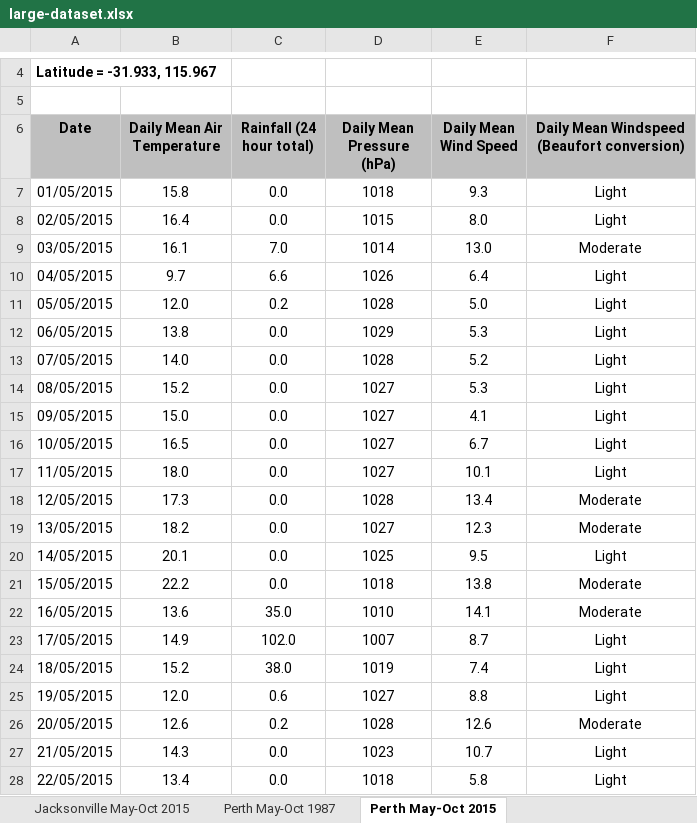
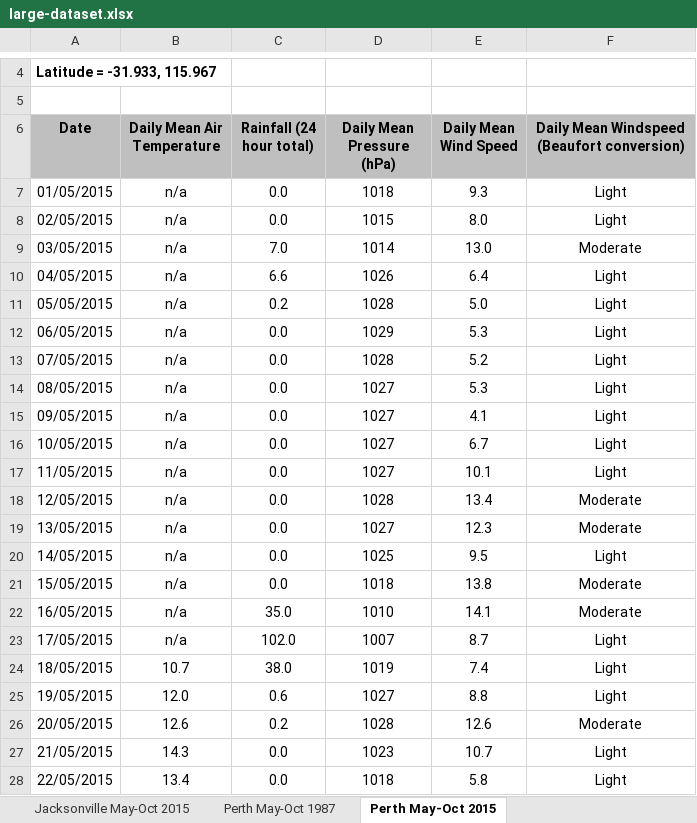
Before and after one commit to rcnsh/Edexcel-Large-Data-Set-Analysis, an Excel workbook: large-dataset.xlsx, sheet Perth May-Oct 2015, drawn as a sheet; only a part is shown, gaps mark what is left out; values as stored, in another font and other column widths than the file's, no borders; the diff names each change by its address in the sheet, - before the commit and + after, or states it on an @@ line.

```diff
--- a/large-dataset.xlsx (sheet Perth May-Oct 2015)
+++ b/large-dataset.xlsx (sheet Perth May-Oct 2015)
-B7 (Daily Mean Air Temperature): 15.8
+B7 (Daily Mean Air Temperature): n/a
-B8 (Daily Mean Air Temperature): 16.4
+B8 (Daily Mean Air Temperature): n/a
-B9 (Daily Mean Air Temperature): 16.1
+B9 (Daily Mean Air Temperature): n/a
-B10 (Daily Mean Air Temperature): 9.7
+B10 (Daily Mean Air Temperature): n/a
-B11 (Daily Mean Air Temperature): 12.0
+B11 (Daily Mean Air Temperature): n/a
-B12 (Daily Mean Air Temperature): 13.8
+B12 (Daily Mean Air Temperature): n/a
-B13 (Daily Mean Air Temperature): 14.0
+B13 (Daily Mean Air Temperature): n/a
-B14 (Daily Mean Air Temperature): 15.2
+B14 (Daily Mean Air Temperature): n/a
-B15 (Daily Mean Air Temperature): 15.0
+B15 (Daily Mean Air Temperature): n/a
-B16 (Daily Mean Air Temperature): 16.5
+B16 (Daily Mean Air Temperature): n/a
-B17 (Daily Mean Air Temperature): 18.0
+B17 (Daily Mean Air Temperature): n/a
-B18 (Daily Mean Air Temperature): 17.3
+B18 (Daily Mean Air Temperature): n/a
-B19 (Daily Mean Air Temperature): 18.2
+B19 (Daily Mean Air Temperature): n/a
-B20 (Daily Mean Air Temperature): 20.1
+B20 (Daily Mean Air Temperature): n/a
-B21 (Daily Mean Air Temperature): 22.2
+B21 (Daily Mean Air Temperature): n/a
-B22 (Daily Mean Air Temperature): 13.6
+B22 (Daily Mean Air Temperature): n/a
-B23 (Daily Mean Air Temperature): 14.9
+B23 (Daily Mean Air Temperature): n/a
-B24 (Daily Mean Air Temperature): 15.2
+B24 (Daily Mean Air Temperature): 10.7
```
Also changed, not shown: sheet Beijing May-Oct 1987, sheet Jacksonville May-Oct 2015, sheet Jacksonville May-Oct 1987, sheet Perth May-Oct 1987, sheet Beijing May-Oct 2015, sheet Camborne May-Oct 2015, 9 more sheets, charts or pictures, 6 other files.
